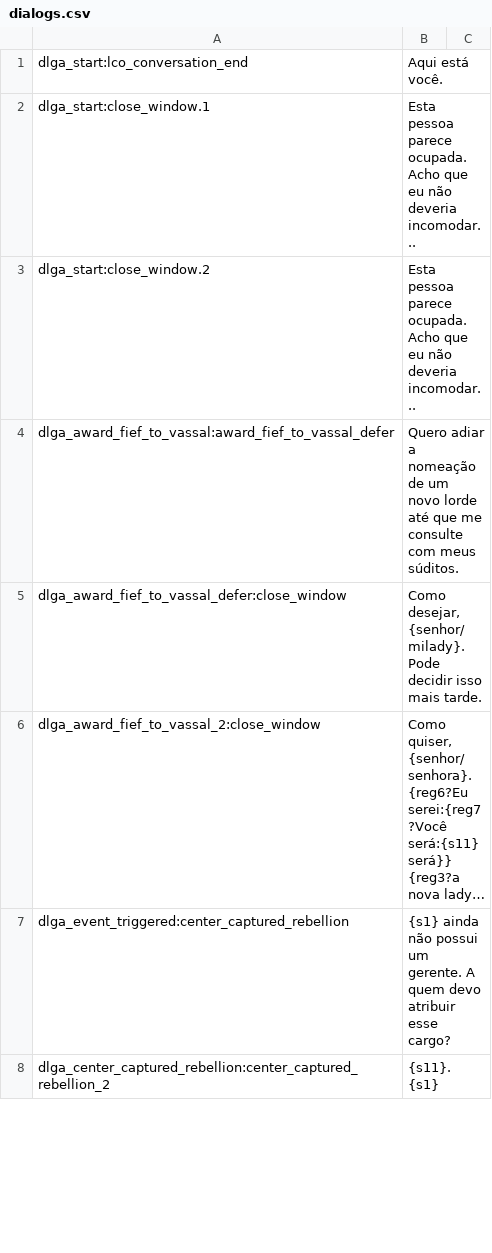
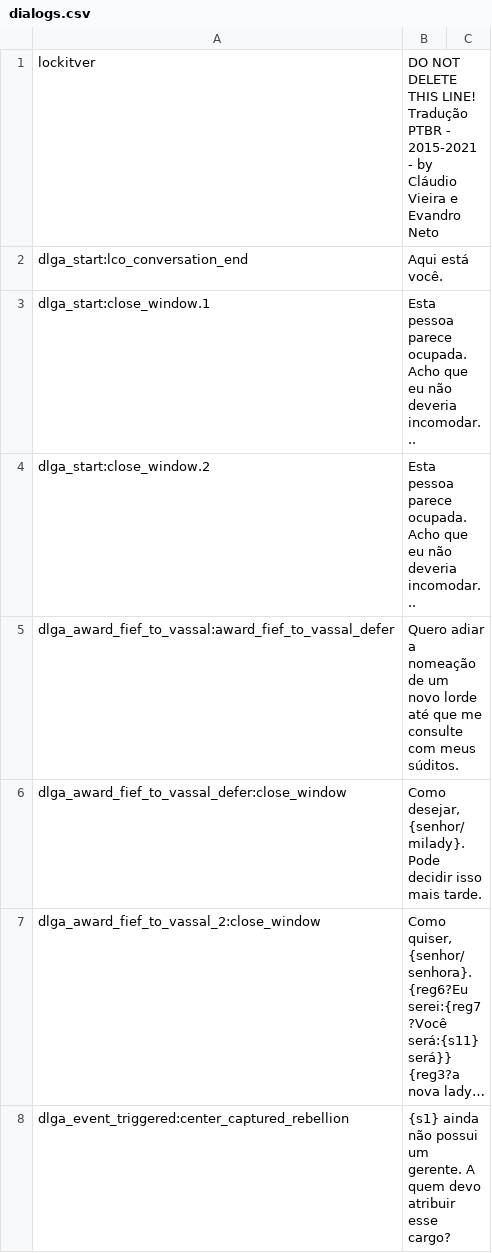
Before and after one commit to Shojisl/Tradu-PTBR-BP-3.1, a CSV file: languages/pt/dialogs.csv, drawn as a sheet; only a part is shown; the shorter side is filled out with more unchanged rows; long unchanged cells end in ….

```diff
--- a/languages/pt/dialogs.csv
+++ b/languages/pt/dialogs.csv
@@ -1 +1,2 @@
+lockitver|DO NOT DELETE THIS LINE! Tradução PTBR - 2015-2021 - by Cláudio Vieira e Evandro Neto
 dlga_start:lco_conversation_end|Aqui está você.
```
Also changed, not shown: languages/pt/factions.csv, languages/pt/game_menus.csv, 12 other files.
